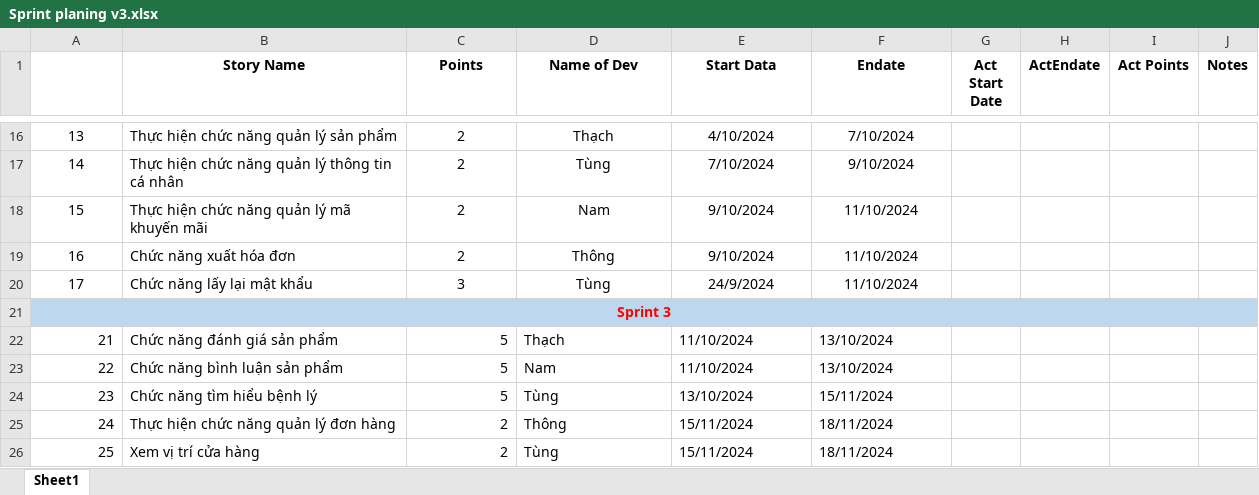
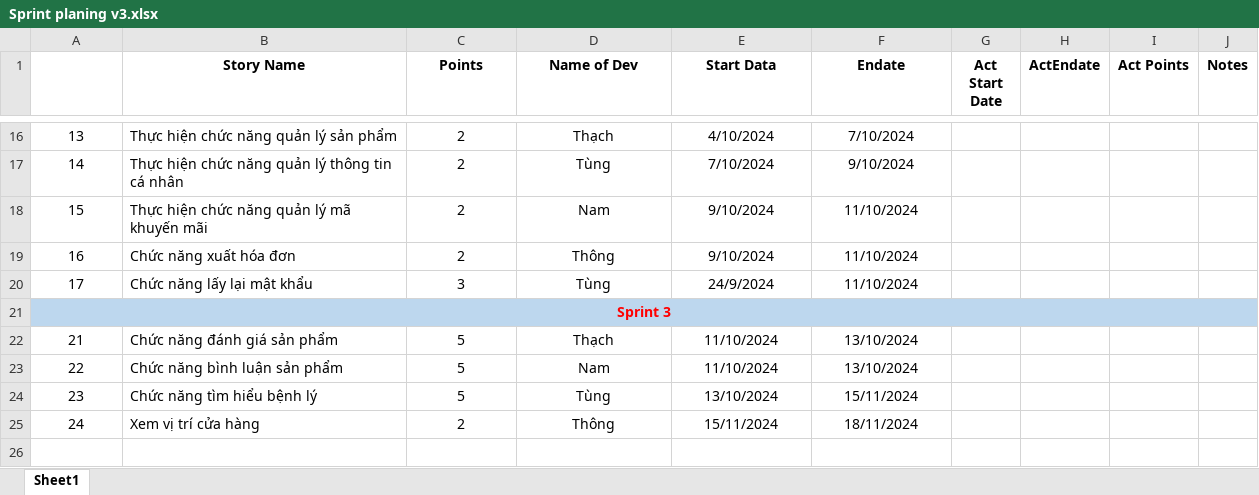
Before and after one commit to Thong131/Nhom13_Ban_Thuoc, an Excel workbook: QuanLyDuAn v2/Planing/Sprint planing v3.xlsx, sheet Sheet1, drawn as a sheet; only a part is shown, gaps mark what is left out; values as stored, in another font and other column widths than the file's, no borders; removed rows and columns are numbered as before the commit, all else as after; the diff names each change by its address in the sheet, - before the commit and + after, or states it on an @@ line.

```diff
--- a/QuanLyDuAn v2/Planing/Sprint planing v3.xlsx (sheet Sheet1)
+++ b/QuanLyDuAn v2/Planing/Sprint planing v3.xlsx (sheet Sheet1)
-A22:A24 alignment: right
+A22:A24 alignment: center
-C22:C24 alignment: right
+C22:C24 alignment: center
-D22:F24 alignment: left
+D22:F24 alignment: center
-row 25: 24 | Thực hiện chức năng quản lý đơn hàng | 2 | Thông | 15/11/2024 | 18/11/2024
@@ column A renumbered from row 25 down @@
-A25 alignment: right
+A25 alignment: center
-C25 alignment: right
+C25 alignment: center
-D25 (Name of Dev): Tùng
+D25 (Name of Dev): Thông
-D25:F25 alignment: left
+D25:F25 alignment: center
```
Also changed, not shown: QuanLyDuAn v2/Report/Report V2.xlsx.
